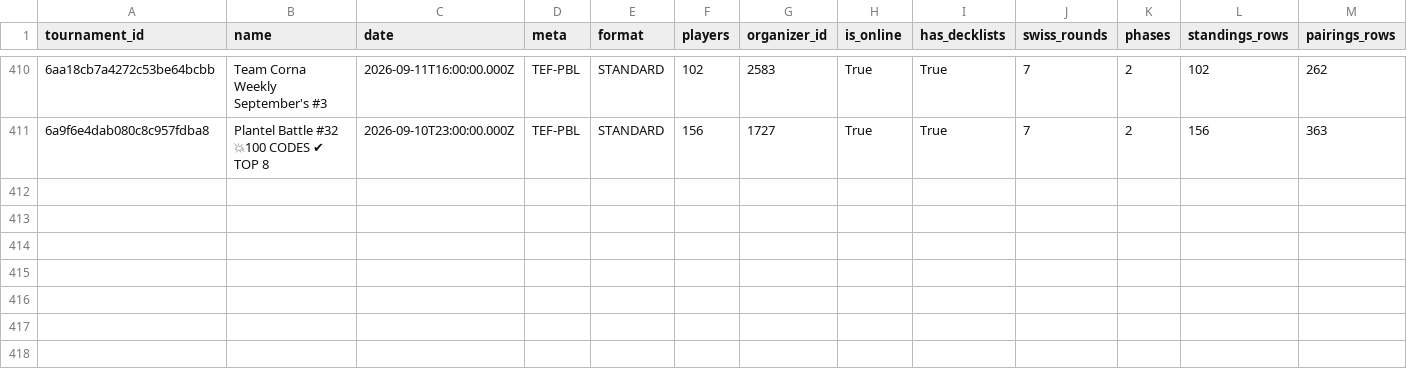
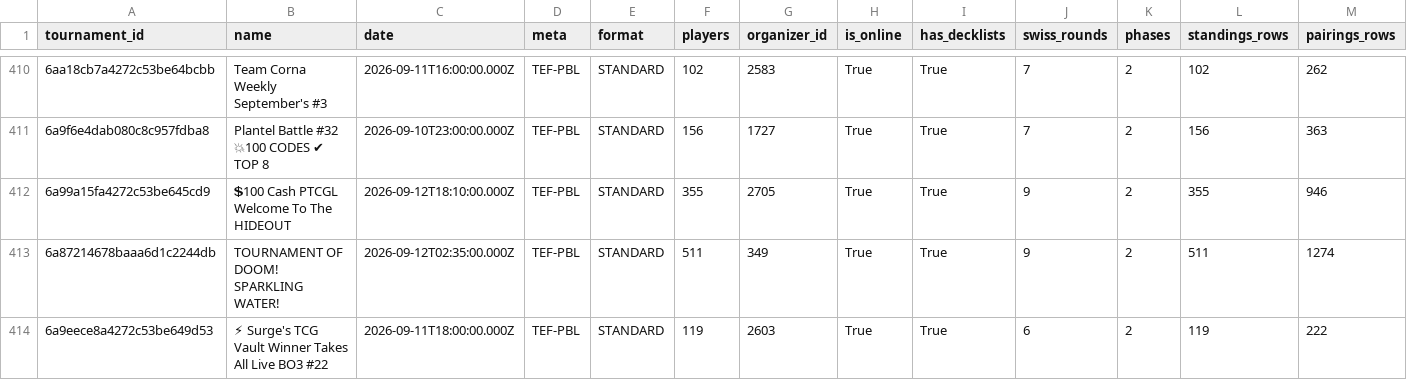
Before and after one commit to CapTheAvenger/TheDipidis, a CSV file: data/online_api_tournaments.csv, drawn as a sheet; only a part is shown, gaps mark what is left out; rows hold the shown columns only; the diff names each change by its address in the sheet, - before the commit and + after, or states it on an @@ line.

```diff
--- a/data/online_api_tournaments.csv
+++ b/data/online_api_tournaments.csv
+row 412: 6a99a15fa4272c53be645cd9 | 💲100 Cash PTCGL Welcome To The HIDEOUT | 2026-09-12T18:10:00.000Z | TEF-PBL | STANDARD | 355 | 2705 | True | True | 9 | 2 | 355 | 946
+row 413: 6a87214678baaa6d1c2244db | TOURNAMENT OF DOOM! SPARKLING WATER! | 2026-09-12T02:35:00.000Z | TEF-PBL | STANDARD | 511 | 349 | True | True | 9 | 2 | 511 | 1274
+row 414: 6a9eece8a4272c53be649d53 | ⚡ Surge's TCG Vault Winner Takes All Live BO3 #22 | 2026-09-11T18:00:00.000Z | TEF-PBL | STANDARD | 119 | 2603 | True | True | 6 | 2 | 119 | 222
```
Also changed, not shown: 4 other files.
